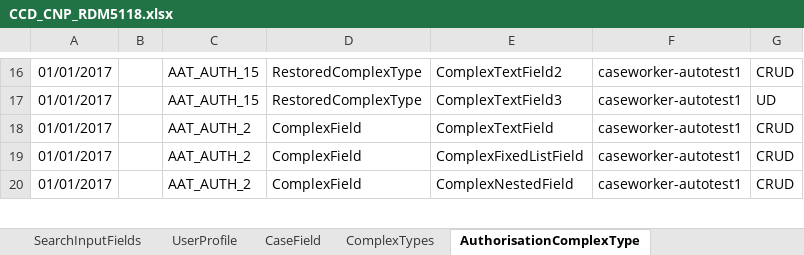
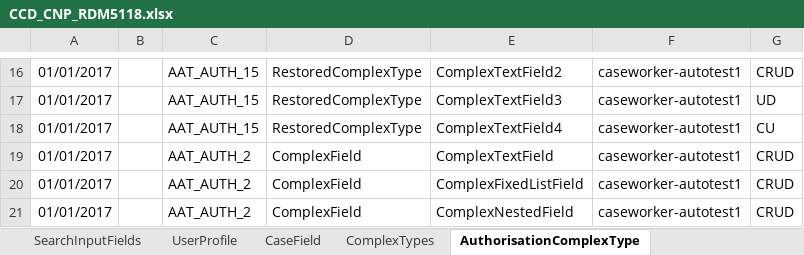
Before and after one commit to hmcts/ccd-test-definitions, an Excel workbook: src/main/resources/uk/gov/hmcts/ccd/test_definitions/excel/CCD_CNP_RDM5118.xlsx, sheet AuthorisationComplexType, drawn as a sheet; only a part is shown, gaps mark what is left out; values as stored, in another font and other column widths than the file's, no borders; the diff names each change by its address in the sheet, - before the commit and + after, or states it on an @@ line.

Commit message:
update CCD_CNP_RDM5118.xlsx

```diff
--- a/src/main/resources/uk/gov/hmcts/ccd/test_definitions/excel/CCD_CNP_RDM5118.xlsx (sheet AuthorisationComplexType)
+++ b/src/main/resources/uk/gov/hmcts/ccd/test_definitions/excel/CCD_CNP_RDM5118.xlsx (sheet AuthorisationComplexType)
+row 18: 01/01/2017 |  | AAT_AUTH_15 | RestoredComplexType | ComplexTextField4 | caseworker-autotest1 | CU
```
Also changed, not shown: 1 other file.
